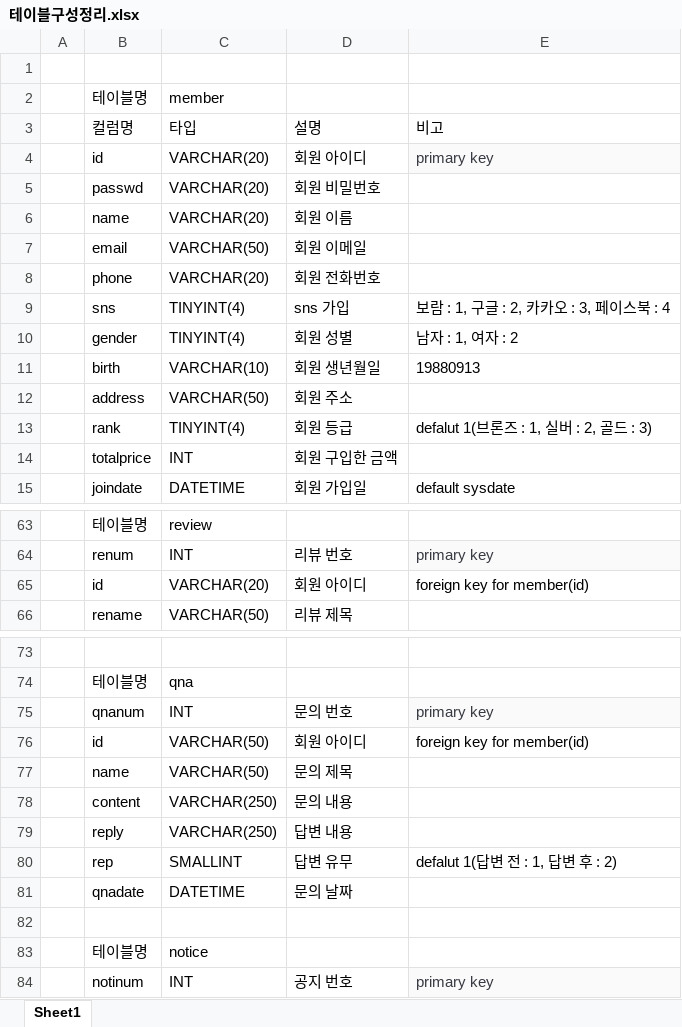
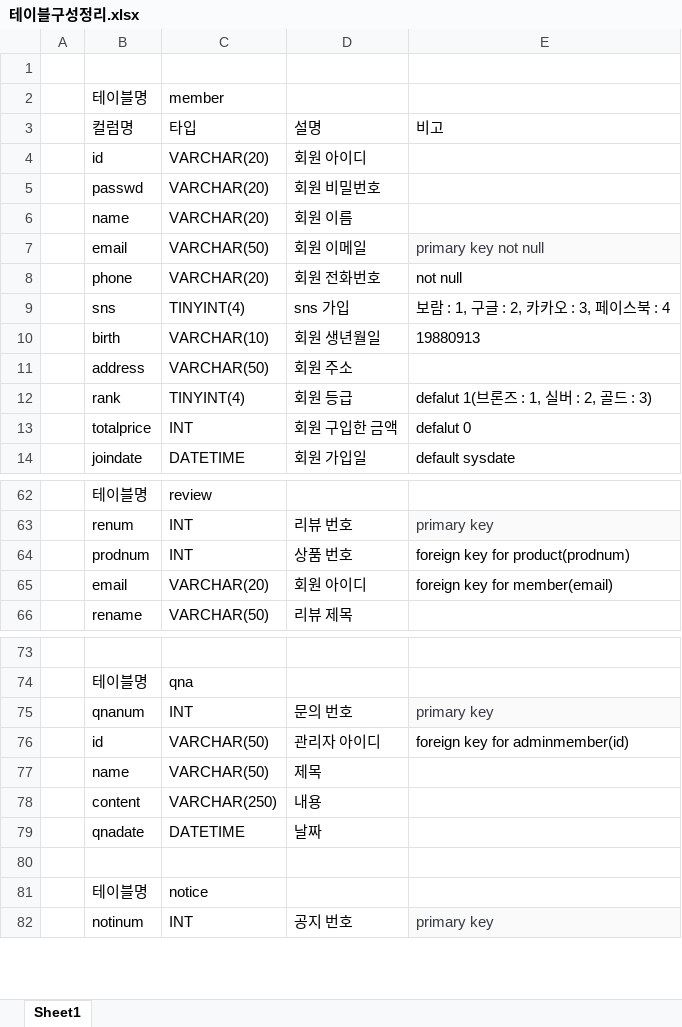
Before and after one commit to Naury74/Boramjul_Web, an Excel workbook: 서버관련자료/테이블구성정리.xlsx, sheet Sheet1, drawn as a sheet; only a part is shown, gaps mark what is left out; values as stored, in another font and other column widths than the file's, no borders; removed rows and columns are numbered as before the commit, all else as after; the diff covers the shown part only; the diff names each change by its address in the sheet, - before the commit and + after, or states it on an @@ line.

```diff
--- a/서버관련자료/테이블구성정리.xlsx (sheet Sheet1)
+++ b/서버관련자료/테이블구성정리.xlsx (sheet Sheet1)
-E4: primary key
+E4: (empty)
-E4 fill: #FAFAFA
+E4 fill: none
-E7: (empty)
+E7: primary key not null
-E7 fill: none
+E7 fill: #FAFAFA
-E8: (empty)
+E8: not null
-row 10:  | gender | TINYINT(4) | 회원 성별 | 남자 : 1, 여자 : 2
-E13: (empty)
+E13: defalut 0
+row 64:  | prodnum | INT | 상품 번호 | foreign key for product(prodnum)
-B65: id
+B65: email
-E65: foreign key for member(id)
+E65: foreign key for member(email)
-D76: 회원 아이디
+D76: 관리자 아이디
-E76: foreign key for member(id)
+E76: foreign key for adminmember(id)
-D77: 문의 제목
+D77: 제목
-D78: 문의 내용
+D78: 내용
-row 79:  | reply | VARCHAR(250) | 답변 내용
-row 80:  | rep | SMALLINT | 답변 유무 | defalut 1(답변 전 : 1, 답변 후 : 2)
-D79: 문의 날짜
+D79: 날짜
```
Also changed, not shown: 2 edited cells elsewhere in this sheet, 2 other files.
